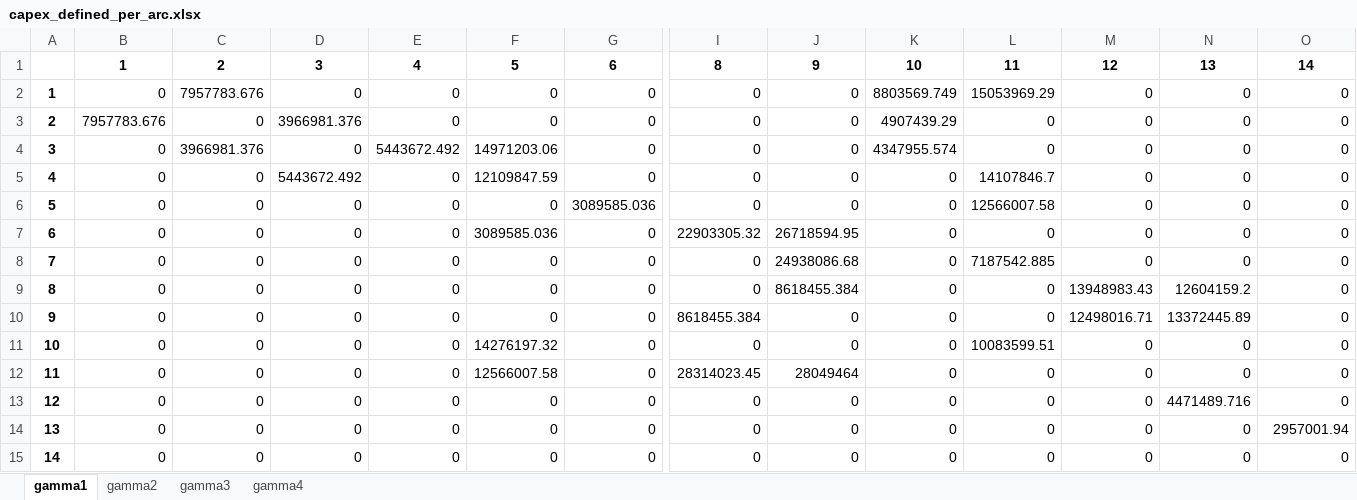
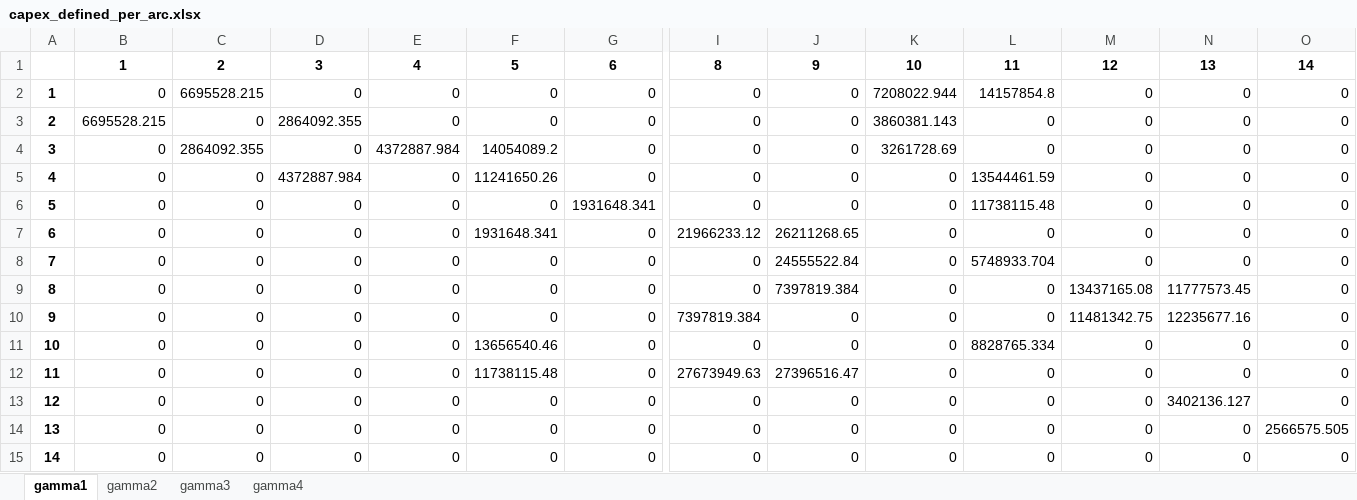
Before and after one commit to 404notykk/AdOpT-NET0_XiaoY, an Excel workbook: southern_europe/northern_italy_data/network_capex_metrics/capex_defined_per_arc.xlsx, sheet gamma1, drawn as a sheet; only a part is shown, gaps mark what is left out; values as stored, in another font and other column widths than the file's, no borders; the diff names each change by its address in the sheet, - before the commit and + after, or states it on an @@ line.

```diff
--- a/southern_europe/northern_italy_data/network_capex_metrics/capex_defined_per_arc.xlsx (sheet gamma1)
+++ b/southern_europe/northern_italy_data/network_capex_metrics/capex_defined_per_arc.xlsx (sheet gamma1)
-C2: 7957783.676
+C2: 6695528.215
-K2: 8803569.749
+K2: 7208022.944
-L2: 15053969.29
+L2: 14157854.8
-B3: 7957783.676
+B3: 6695528.215
-D3: 3966981.376
+D3: 2864092.355
-K3: 4907439.29
+K3: 3860381.143
-C4: 3966981.376
+C4: 2864092.355
-E4: 5443672.492
+E4: 4372887.984
-F4: 14971203.06
+F4: 14054089.2
-K4: 4347955.574
+K4: 3261728.69
-D5: 5443672.492
+D5: 4372887.984
-F5: 12109847.59
+F5: 11241650.26
-L5: 14107846.7
+L5: 13544461.59
-G6: 3089585.036
+G6: 1931648.341
-L6: 12566007.58
+L6: 11738115.48
-F7: 3089585.036
+F7: 1931648.341
-I7: 22903305.32
+I7: 21966233.12
-J7: 26718594.95
+J7: 26211268.65
-J8: 24938086.68
+J8: 24555522.84
-L8: 7187542.885
+L8: 5748933.704
-J9: 8618455.384
+J9: 7397819.384
-M9: 13948983.43
+M9: 13437165.08
-N9: 12604159.2
+N9: 11777573.45
-I10: 8618455.384
+I10: 7397819.384
-M10: 12498016.71
+M10: 11481342.75
-N10: 13372445.89
+N10: 12235677.16
-F11: 14276197.32
+F11: 13656540.46
-L11: 10083599.51
+L11: 8828765.334
-F12: 12566007.58
+F12: 11738115.48
-I12: 28314023.45
+I12: 27673949.63
-J12: 28049464
+J12: 27396516.47
-N13: 4471489.716
+N13: 3402136.127
-O14: 2957001.94
+O14: 2566575.505
```
Also changed, not shown: sheet gamma2, 6 other files.
